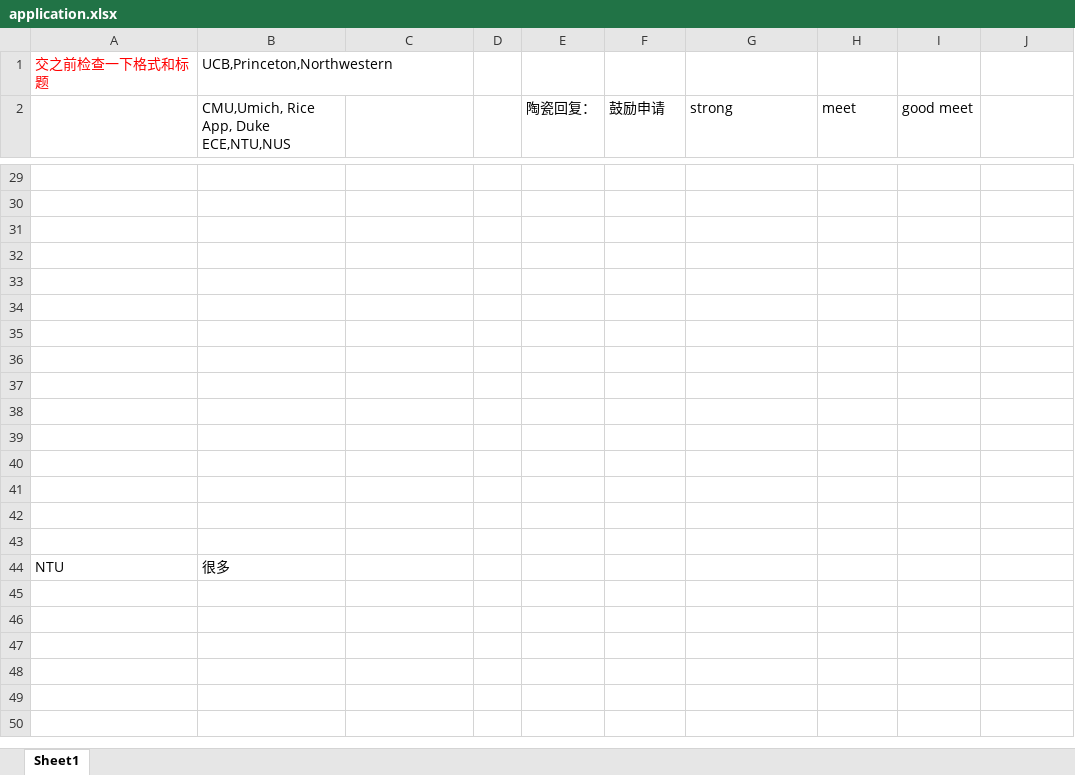
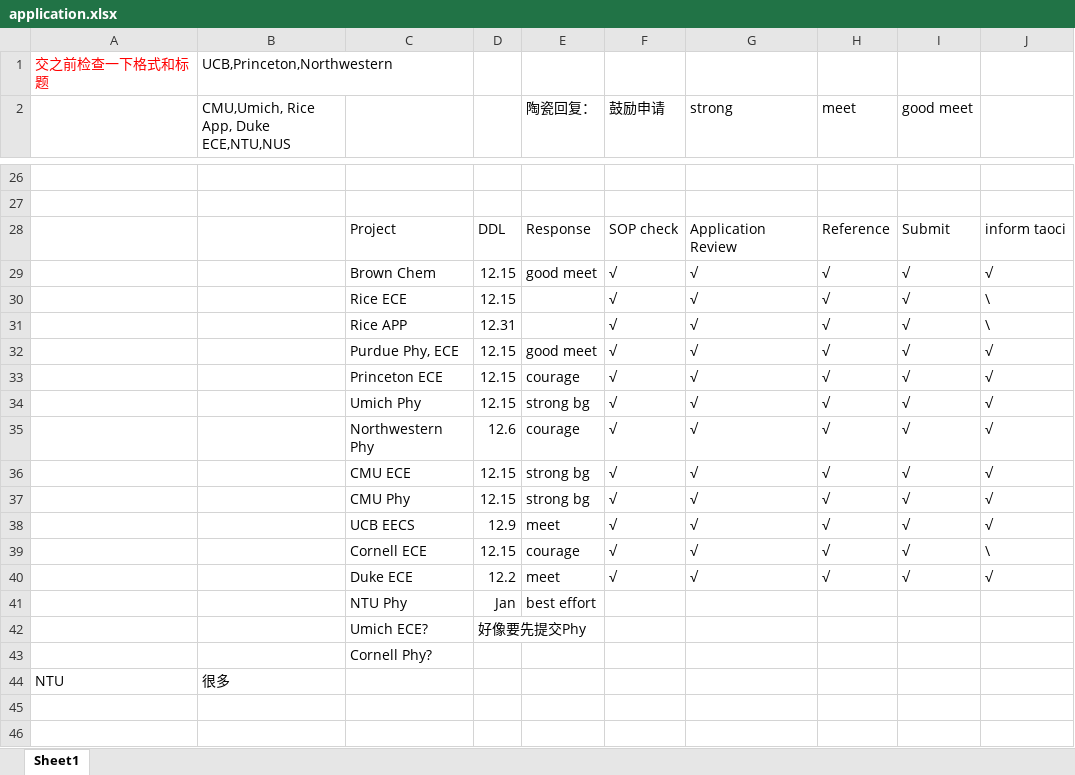
Before and after one commit to k-telux/k-telux.github.io, an Excel workbook: assets/Apply/application.xlsx, sheet Sheet1, drawn as a sheet; only a part is shown, gaps mark what is left out; the shorter side is filled out with more unchanged rows; values as stored, in another font and other column widths than the file's, no borders; charts and pictures not drawn; addresses are those after the commit; the diff covers the shown part only; the diff names each change by its address in the sheet, - before the commit and + after, or states it on an @@ line.

```diff
--- a/assets/Apply/application.xlsx (sheet Sheet1)
+++ b/assets/Apply/application.xlsx (sheet Sheet1)
-row 28: (empty)
+row 28:  |  | Project | DDL | Response | SOP check | Application Review | Reference | Submit | inform taoci
-row 29: (empty)
+row 29:  |  | Brown Chem | 12.15 | good meet | √ | √ | √ | √ | √
-row 30: (empty)
+row 30:  |  | Rice ECE | 12.15 |  | √ | √ | √ | √ | \
-row 31: (empty)
+row 31:  |  | Rice APP | 12.31 |  | √ | √ | √ | √ | \
-row 32: (empty)
+row 32:  |  | Purdue Phy, ECE | 12.15 | good meet | √ | √ | √ | √ | √
-row 33: (empty)
+row 33:  |  | Princeton ECE | 12.15 | courage | √ | √ | √ | √ | √
-row 34: (empty)
+row 34:  |  | Umich Phy | 12.15 | strong bg | √ | √ | √ | √ | √
-row 35: (empty)
+row 35:  |  | Northwestern Phy | 12.6 | courage | √ | √ | √ | √ | √
-row 36: (empty)
+row 36:  |  | CMU ECE | 12.15 | strong bg | √ | √ | √ | √ | √
-row 37: (empty)
+row 37:  |  | CMU Phy | 12.15 | strong bg | √ | √ | √ | √ | √
-row 38: (empty)
+row 38:  |  | UCB EECS | 12.9 | meet | √ | √ | √ | √ | √
-row 39: (empty)
+row 39:  |  | Cornell ECE | 12.15 | courage | √ | √ | √ | √ | \
-row 40: (empty)
+row 40:  |  | Duke ECE | 12.2 | meet | √ | √ | √ | √ | √
@@ row 21 moved to row 41: NTU Phy @@
@@ row 22 moved to row 42: Umich ECE? @@
@@ row 23 moved to row 43: Cornell Phy? @@
```
Also changed, not shown: 15 added rows, 15 removed rows and 5 edited cells elsewhere in this sheet, charts or pictures, 1 other file.
